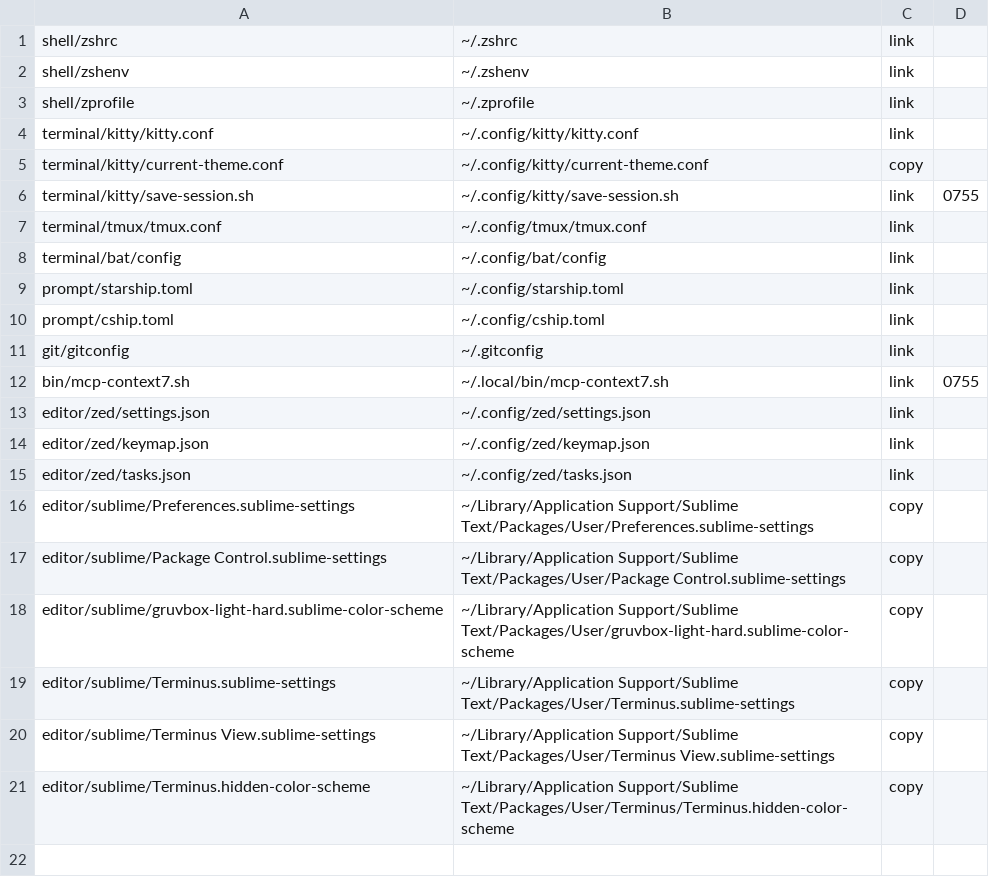
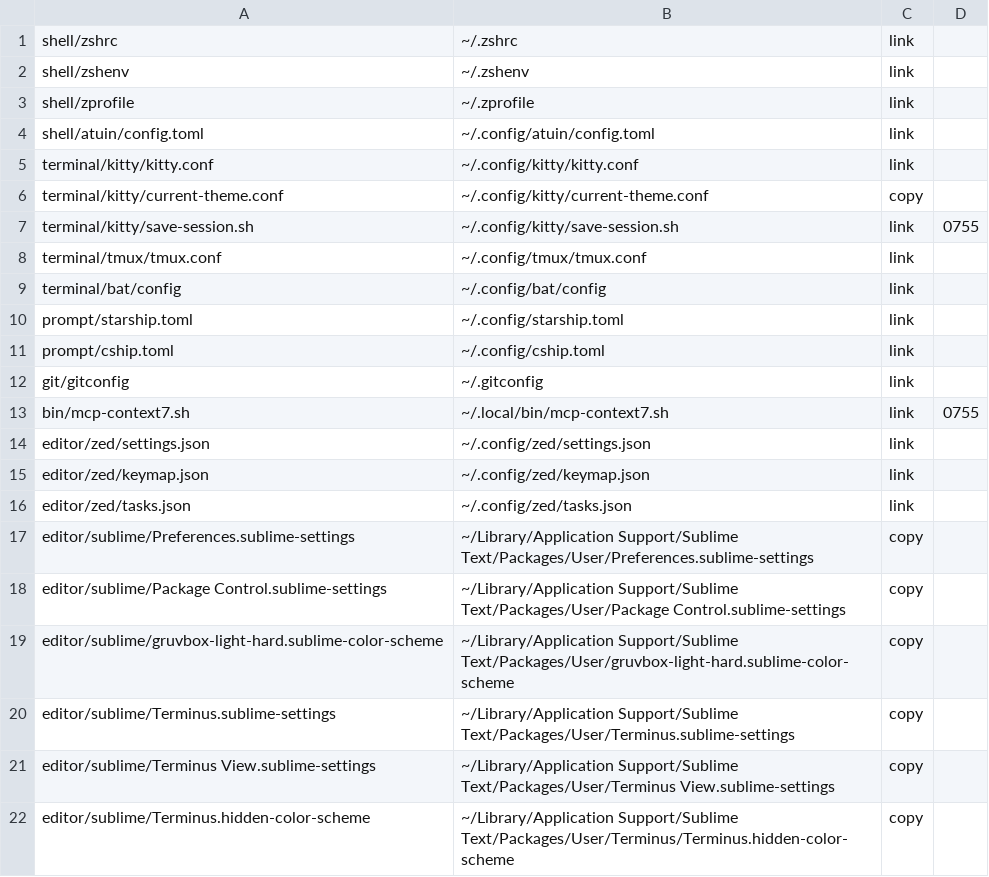
Before and after one commit to gati3478/dotfiles-public, a TSV file: manifest.tsv, drawn as a sheet.

```diff
--- a/manifest.tsv
+++ b/manifest.tsv
@@ -3,2 +3,3 @@ shell/zshenv	~/.zshenv	link
 shell/zprofile	~/.zprofile	link
+shell/atuin/config.toml	~/.config/atuin/config.toml	link
 terminal/kitty/kitty.conf	~/.config/kitty/kitty.conf	link
```
Also changed, not shown: 6 other files.
